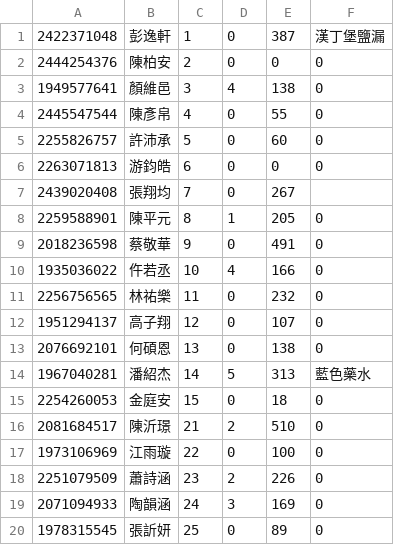
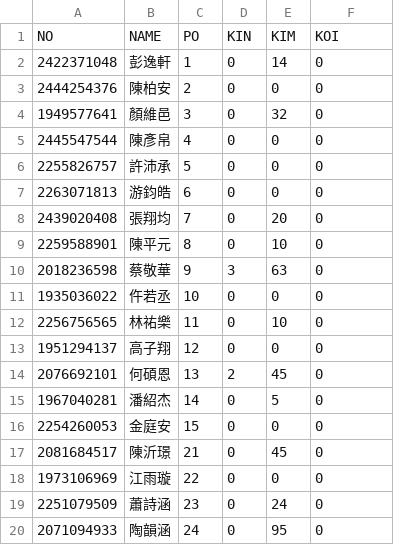
Before and after one commit to 94227zsps/api112, a CSV file: 502.csv, drawn as a sheet; only a part is shown; the diff covers the shown part only.

```diff
--- a/502.csv
+++ b/502.csv
@@ -1,20 +1,20 @@
-2422371048,彭逸軒,1,0,387,漢丁堡鹽漏
+NO,NAME,PO,KIN,KIM,KOI
+2422371048,彭逸軒,1,0,14,0
 2444254376,陳柏安,2,0,0,0
-1949577641,顏維邑,3,4,138,0
-2445547544,陳彥帛,4,0,55,0
-2255826757,許沛承,5,0,60,0
+1949577641,顏維邑,3,0,32,0
+2445547544,陳彥帛,4,0,0,0
+2255826757,許沛承,5,0,0,0
 2263071813,游鈞皓,6,0,0,0
-2439020408,張翔均,7,0,267,
-2259588901,陳平元,8,1,205,0
-2018236598,蔡敬華,9,0,491,0
-1935036022,仵若丞,10,4,166,0
-2256756565,林祐樂,11,0,232,0
-1951294137,高子翔,12,0,107,0
-2076692101,何碩恩,13,0,138,0
-1967040281,潘紹杰,14,5,313,藍色藥水
-2254260053,金庭安,15,0,18,0
-2081684517,陳沂璟,21,2,510,0
-1973106969,江雨璇,22,0,100,0
-2251079509,蕭詩涵,23,2,226,0
-2071094933,陶韻涵,24,3,169,0
-1978315545,張訢妍,25,0,89,0
+2439020408,張翔均,7,0,20,0
+2259588901,陳平元,8,0,10,0
+2018236598,蔡敬華,9,3,63,0
+1935036022,仵若丞,10,0,0,0
+2256756565,林祐樂,11,0,10,0
+1951294137,高子翔,12,0,0,0
+2076692101,何碩恩,13,2,45,0
+1967040281,潘紹杰,14,0,5,0
+2254260053,金庭安,15,0,0,0
+2081684517,陳沂璟,21,0,45,0
+1973106969,江雨璇,22,0,0,0
+2251079509,蕭詩涵,23,0,24,0
+2071094933,陶韻涵,24,0,95,0
```
Also changed, not shown: 7 edited cells elsewhere in this file, 501.csv, 503.csv.
